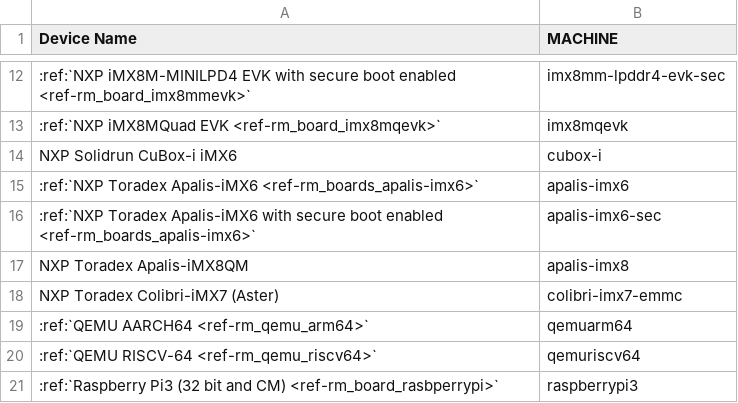
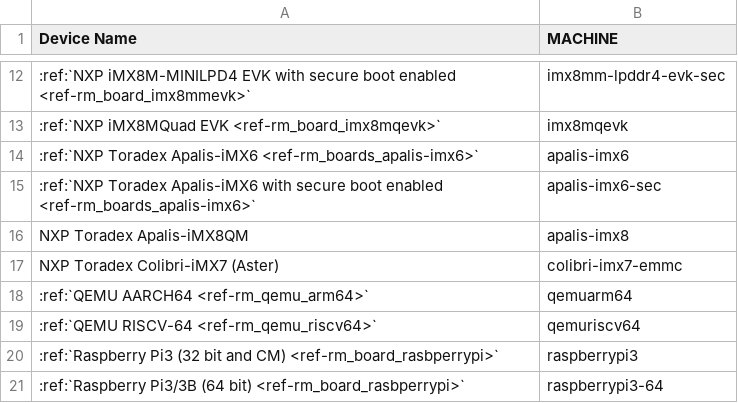
Before and after one commit to foundriesio/docs, a CSV file: source/_static/csv/supported-boards.csv, drawn as a sheet; only a part is shown, gaps mark what is left out; the shorter side is filled out with more unchanged rows; the diff names each change by its address in the sheet, - before the commit and + after, or states it on an @@ line.

Commit message:
Remove CuBox-i from supported boards
Signed-off-by: Daiane Angolini <daiane.angolini@foundries.io>

```diff
--- a/source/_static/csv/supported-boards.csv
+++ b/source/_static/csv/supported-boards.csv
-row 14: NXP Solidrun CuBox-i iMX6 | cubox-i
```
